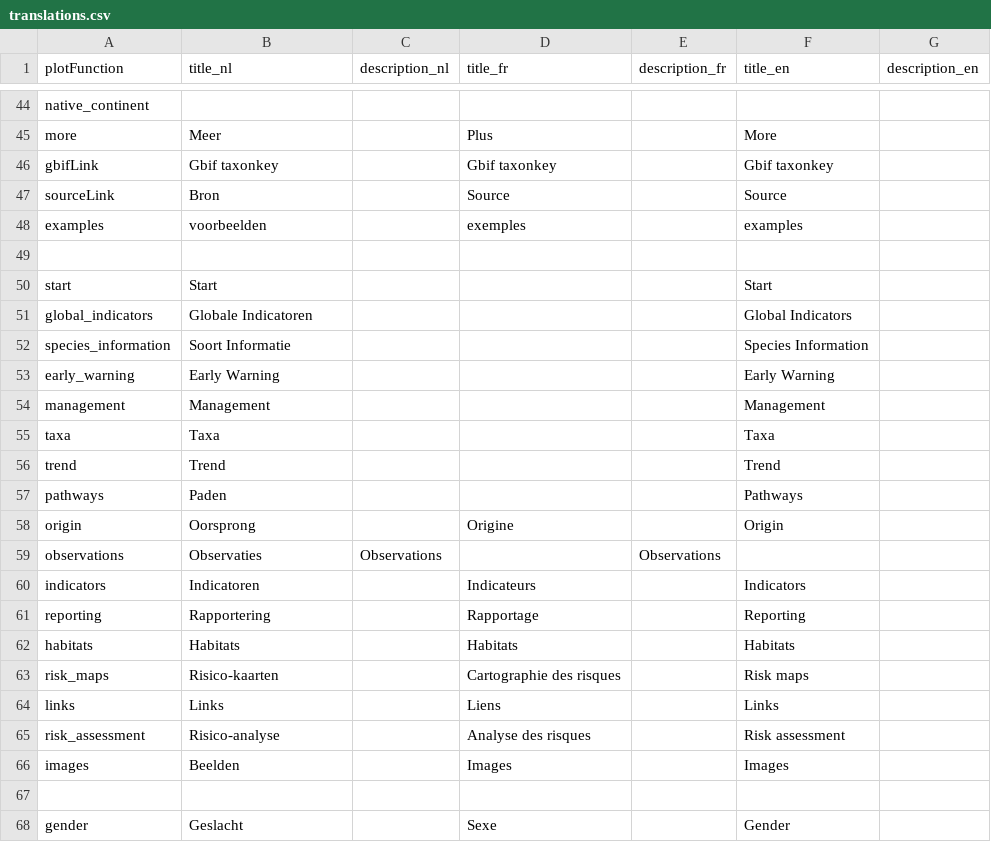
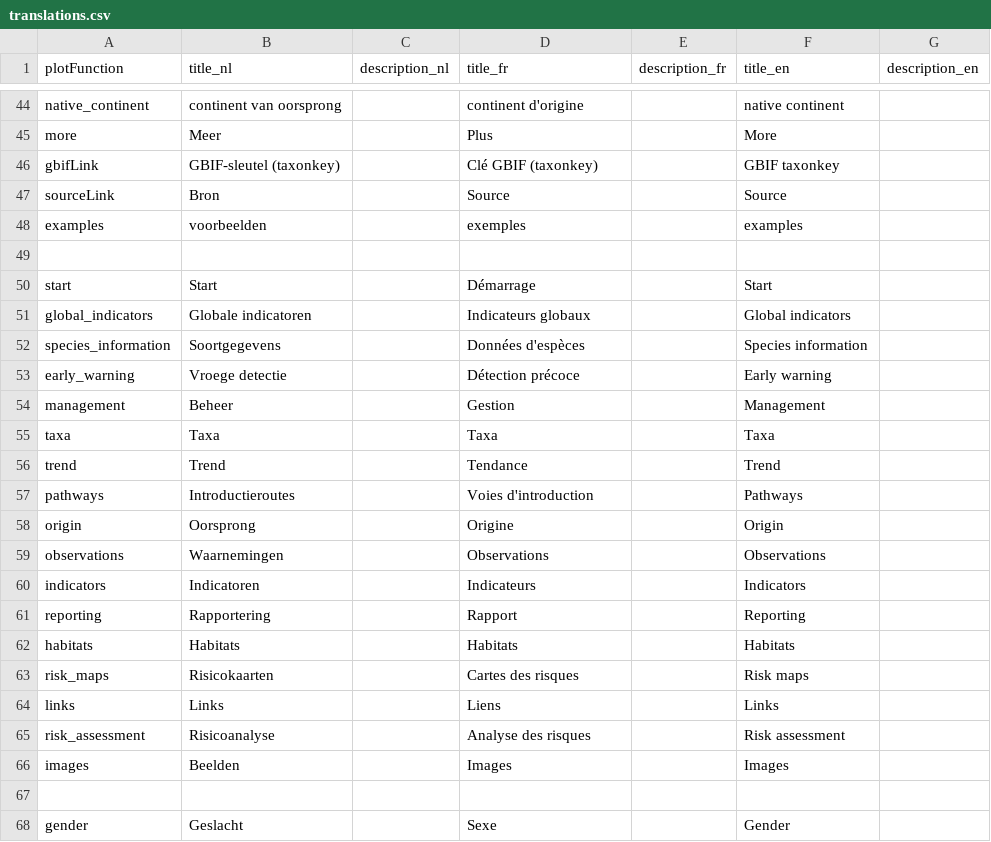
Before and after one commit to inbo/alien-species-portal, a CSV file: alienSpecies/inst/extdata/translations.csv, drawn as a sheet; only a part is shown, gaps mark what is left out; the diff covers the shown part only; the diff names each change by its address in the sheet, - before the commit and + after, or states it on an @@ line.

```diff
--- a/alienSpecies/inst/extdata/translations.csv
+++ b/alienSpecies/inst/extdata/translations.csv
-B44 (title_nl): (empty)
+B44 (title_nl): continent van oorsprong
-D44 (title_fr): (empty)
+D44 (title_fr): continent d'origine
-F44 (title_en): (empty)
+F44 (title_en): native continent
-B46 (title_nl): Gbif taxonkey
+B46 (title_nl): GBIF-sleutel (taxonkey)
-D46 (title_fr): Gbif taxonkey
+D46 (title_fr): Clé GBIF (taxonkey)
-F46 (title_en): Gbif taxonkey
+F46 (title_en): GBIF taxonkey
-D50 (title_fr): (empty)
+D50 (title_fr): Démarrage
-B51 (title_nl): Globale Indicatoren
+B51 (title_nl): Globale indicatoren
-D51 (title_fr): (empty)
+D51 (title_fr): Indicateurs globaux
-F51 (title_en): Global Indicators
+F51 (title_en): Global indicators
-B52 (title_nl): Soort Informatie
+B52 (title_nl): Soortgegevens
-D52 (title_fr): (empty)
+D52 (title_fr): Données d'espèces
-F52 (title_en): Species Information
+F52 (title_en): Species information
-B53 (title_nl): Early Warning
+B53 (title_nl): Vroege detectie
-D53 (title_fr): (empty)
+D53 (title_fr): Détection précoce
-F53 (title_en): Early Warning
+F53 (title_en): Early warning
-B54 (title_nl): Management
+B54 (title_nl): Beheer
-D54 (title_fr): (empty)
+D54 (title_fr): Gestion
-D55 (title_fr): (empty)
+D55 (title_fr): Taxa
-D56 (title_fr): (empty)
+D56 (title_fr): Tendance
-B57 (title_nl): Paden
+B57 (title_nl): Introductieroutes
-D57 (title_fr): (empty)
+D57 (title_fr): Voies d'introduction
-B59 (title_nl): Observaties
+B59 (title_nl): Waarnemingen
-C59 (description_nl): Observations
+C59 (description_nl): (empty)
-D59 (title_fr): (empty)
+D59 (title_fr): Observations
-E59 (description_fr): Observations
+E59 (description_fr): (empty)
-F59 (title_en): (empty)
+F59 (title_en): Observations
-D61 (title_fr): Rapportage
+D61 (title_fr): Rapport
-B63 (title_nl): Risico-kaarten
+B63 (title_nl): Risicokaarten
-D63 (title_fr): Cartographie des risques
+D63 (title_fr): Cartes des risques
-B65 (title_nl): Risico-analyse
+B65 (title_nl): Risicoanalyse
```
Also changed, not shown: 49 edited cells elsewhere in this file.
